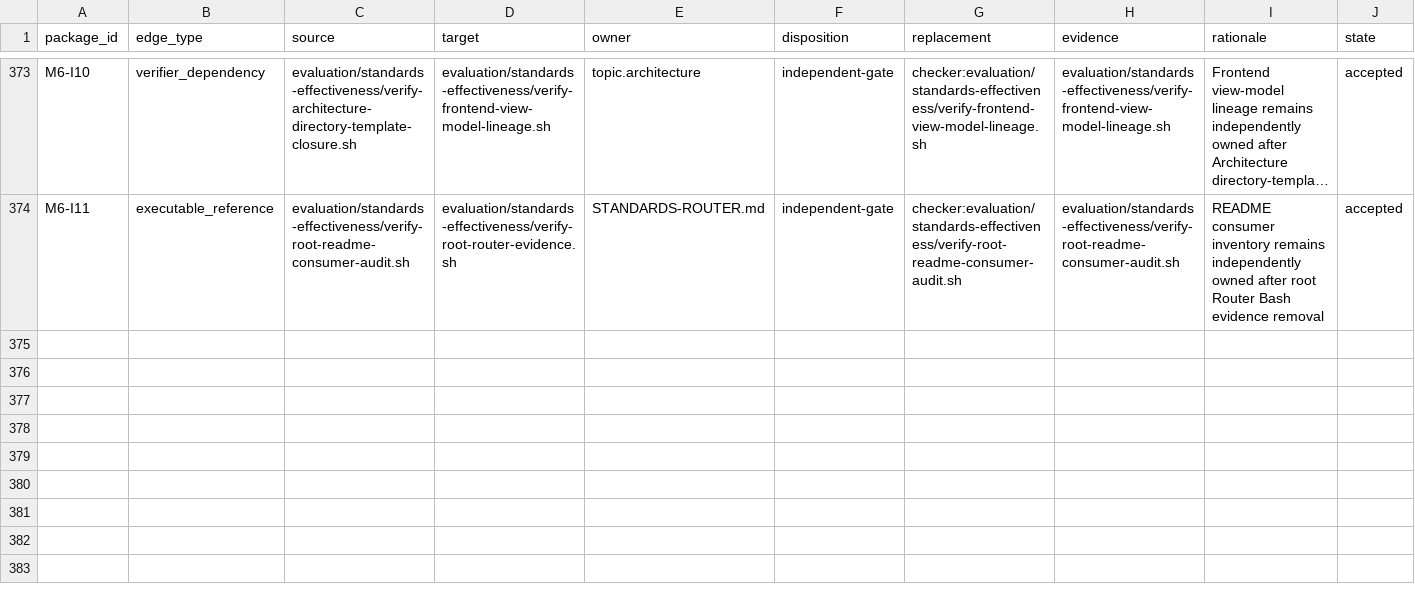
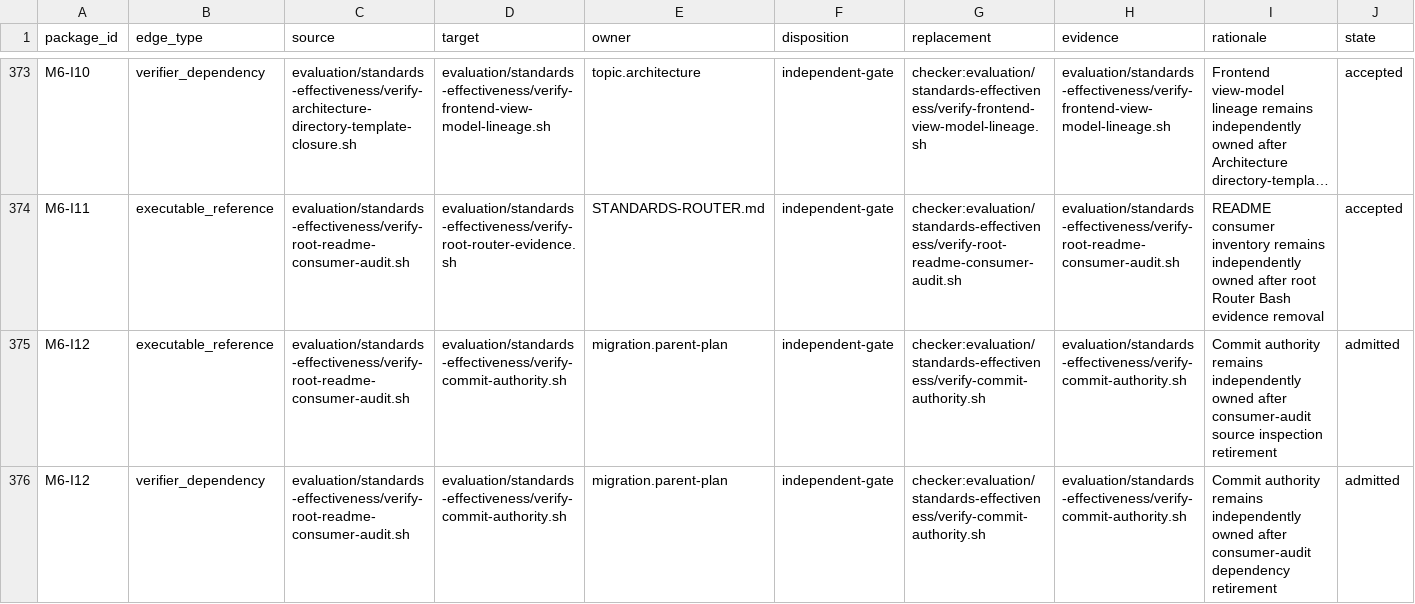
Before and after one commit to MrScripty/Coding-Standards, a TSV file: evaluation/standards-effectiveness/executable-edge-dispositions.tsv, drawn as a sheet; only a part is shown, gaps mark what is left out; long unchanged cells end in …; the diff names each change by its address in the sheet, - before the commit and + after, or states it on an @@ line.

```diff
--- a/evaluation/standards-effectiveness/executable-edge-dispositions.tsv
+++ b/evaluation/standards-effectiveness/executable-edge-dispositions.tsv
+row 375: M6-I12 | executable_reference | evaluation/standards-effectiveness/verify-root-readme-consumer-audit.sh | evaluation/standards-effectiveness/verify-commit-authority.sh | migration.parent-plan | independent-gate | checker:evaluation/standards-effectiveness/verify-commit-authority.sh | evaluation/standards-effectiveness/verify-commit-authority.sh | Commit authority remains independently owned after consumer-audit source inspection retirement | admitted
+row 376: M6-I12 | verifier_dependency | evaluation/standards-effectiveness/verify-root-readme-consumer-audit.sh | evaluation/standards-effectiveness/verify-commit-authority.sh | migration.parent-plan | independent-gate | checker:evaluation/standards-effectiveness/verify-commit-authority.sh | evaluation/standards-effectiveness/verify-commit-authority.sh | Commit authority remains independently owned after consumer-audit dependency retirement | admitted
```
Also changed, not shown: evaluation/standards-effectiveness/checker-migration-packages.tsv, 6 other files.
